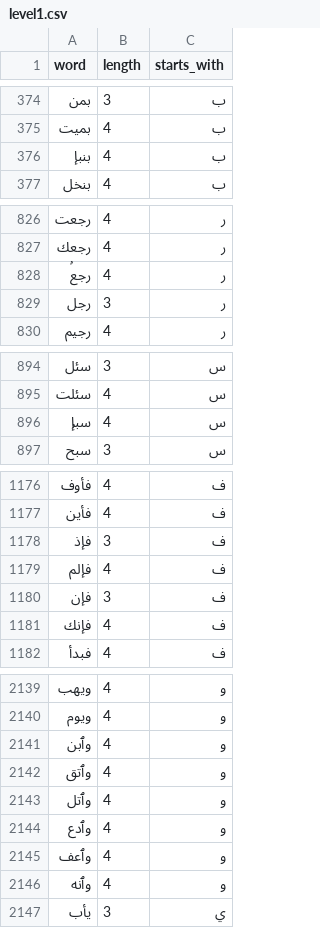
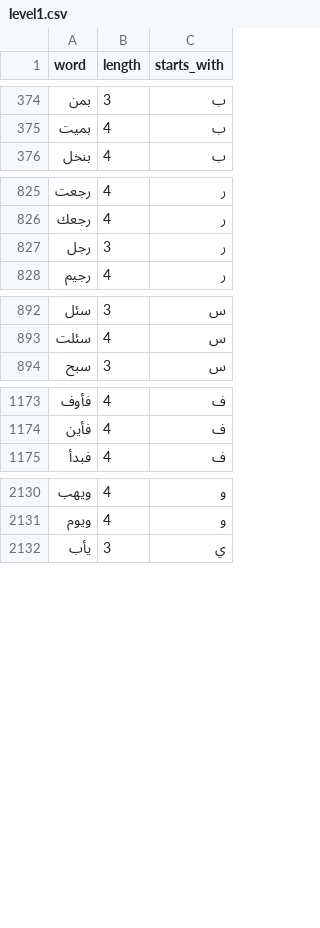
Before and after one commit to abdullahvhdl/static-cms, a CSV file: frontend/public/level1.csv, drawn as a sheet; only a part is shown, gaps mark what is left out; the diff covers the shown part only.

```diff
--- a/frontend/public/level1.csv
+++ b/frontend/public/level1.csv
@@ -375,3 +375,2 @@ word,length,starts_with
 بميت,4,ب
-بنبإ,4,ب
 بنخل,4,ب
@@ -827,3 +826,2 @@ word,length,starts_with
 رجعك,4,ر
-رجعۢ,4,ر
 رجل,3,ر
@@ -895,3 +893,2 @@ word,length,starts_with
 سئلت,4,س
-سبإۭ,4,س
 سبح,3,س
@@ -1177,6 +1174,2 @@ word,length,starts_with
 فأين,4,ف
-فإذ,3,ف
-فإلم,4,ف
-فإن,3,ف
-فإنك,4,ف
 فبدأ,4,ف
@@ -2140,8 +2131,2 @@ word,length,starts_with
 ويوم,4,و
-وٱبن,4,و
-وٱتق,4,و
-وٱتل,4,و
-وٱدع,4,و
-وٱعف,4,و
-وٱنه,4,و
 يأب,3,ي
```
Also changed, not shown: 2 removed rows elsewhere in this file, frontend/public/level2.csv, frontend/public/level4.csv, 8 other files.
